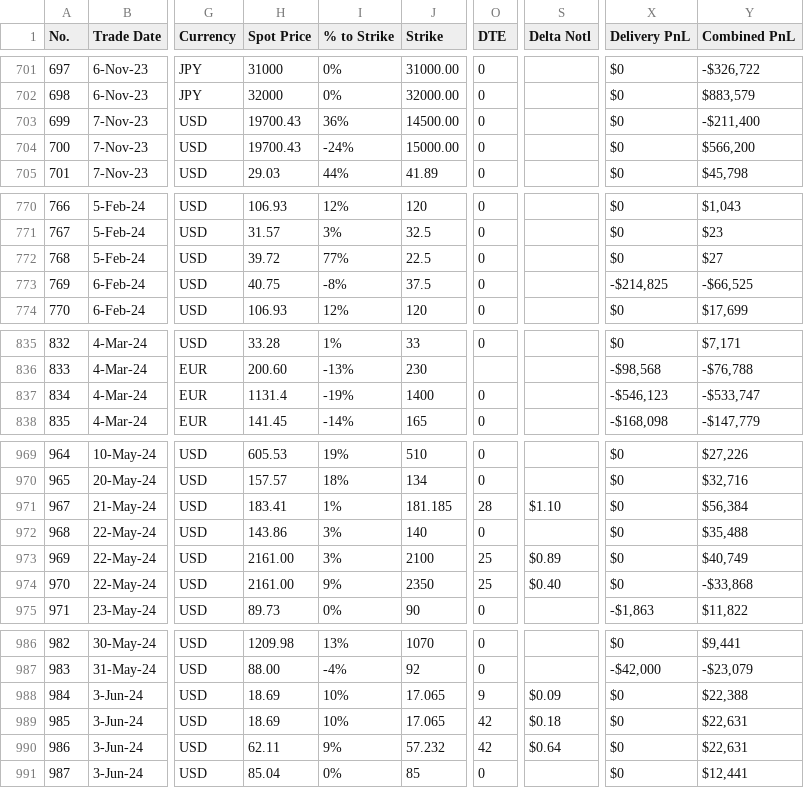
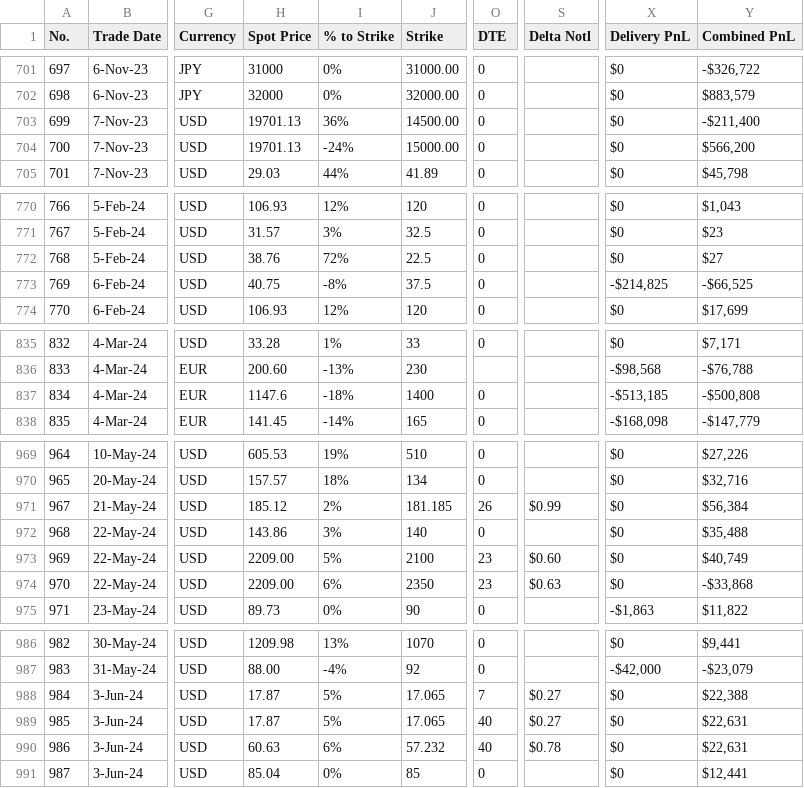
Before and after one commit to papatr33/AOB, a CSV file: Options_Positions.csv, drawn as a sheet; only a part is shown, gaps mark what is left out; the diff covers the shown part only; the diff names each change by its address in the sheet, - before the commit and + after, or states it on an @@ line.

```diff
--- a/Options_Positions.csv
+++ b/Options_Positions.csv
-H703:H704 (Spot Price): 19700.43
+H703:H704 (Spot Price): 19701.13
-H772 (Spot Price): 39.72
+H772 (Spot Price): 38.76
-I772 (% to Strike): 77%
+I772 (% to Strike): 72%
-H837 (Spot Price): 1131.4
+H837 (Spot Price): 1147.6
-I837 (% to Strike): -19%
+I837 (% to Strike): -18%
-X837 (Delivery PnL): -$546,123
+X837 (Delivery PnL): -$513,185
-Y837 (Combined PnL): -$533,747
+Y837 (Combined PnL): -$500,808
-H971 (Spot Price): 183.41
+H971 (Spot Price): 185.12
-I971 (% to Strike): 1%
+I971 (% to Strike): 2%
-O971 (DTE): 28
+O971 (DTE): 26
-S971 (Delta Notl): $1.10
+S971 (Delta Notl): $0.99
-H973:H974 (Spot Price): 2161.00
+H973:H974 (Spot Price): 2209.00
-I973 (% to Strike): 3%
+I973 (% to Strike): 5%
-O973:O974 (DTE): 25
+O973:O974 (DTE): 23
-S973 (Delta Notl): $0.89
+S973 (Delta Notl): $0.60
-I974 (% to Strike): 9%
+I974 (% to Strike): 6%
-S974 (Delta Notl): $0.40
+S974 (Delta Notl): $0.63
-H988:H989 (Spot Price): 18.69
+H988:H989 (Spot Price): 17.87
-I988:I989 (% to Strike): 10%
+I988:I989 (% to Strike): 5%
-O988 (DTE): 9
+O988 (DTE): 7
-S988 (Delta Notl): $0.09
+S988 (Delta Notl): $0.27
-O989:O990 (DTE): 42
+O989:O990 (DTE): 40
-S989 (Delta Notl): $0.18
+S989 (Delta Notl): $0.27
-H990 (Spot Price): 62.11
+H990 (Spot Price): 60.63
-I990 (% to Strike): 9%
+I990 (% to Strike): 6%
-S990 (Delta Notl): $0.64
+S990 (Delta Notl): $0.78
```
Also changed, not shown: 2 added rows and 76 edited cells elsewhere in this file.
